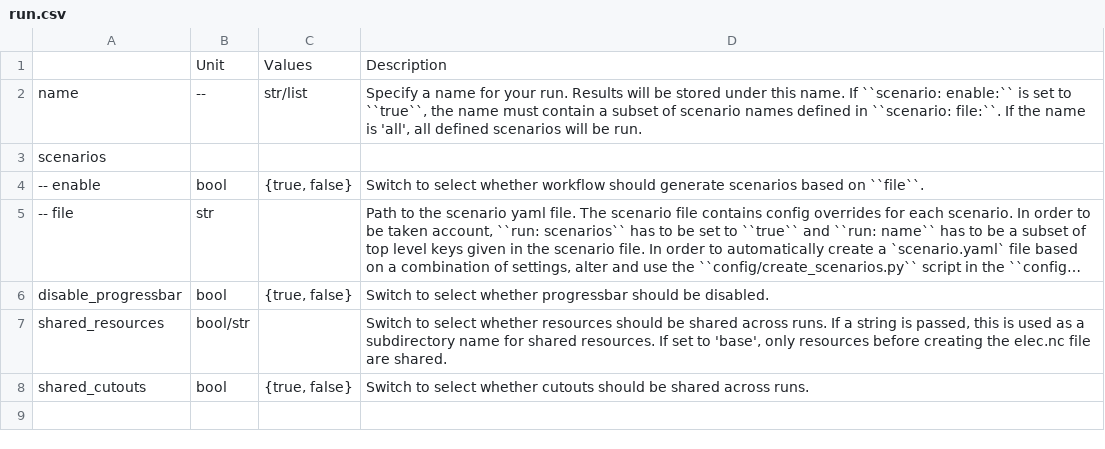
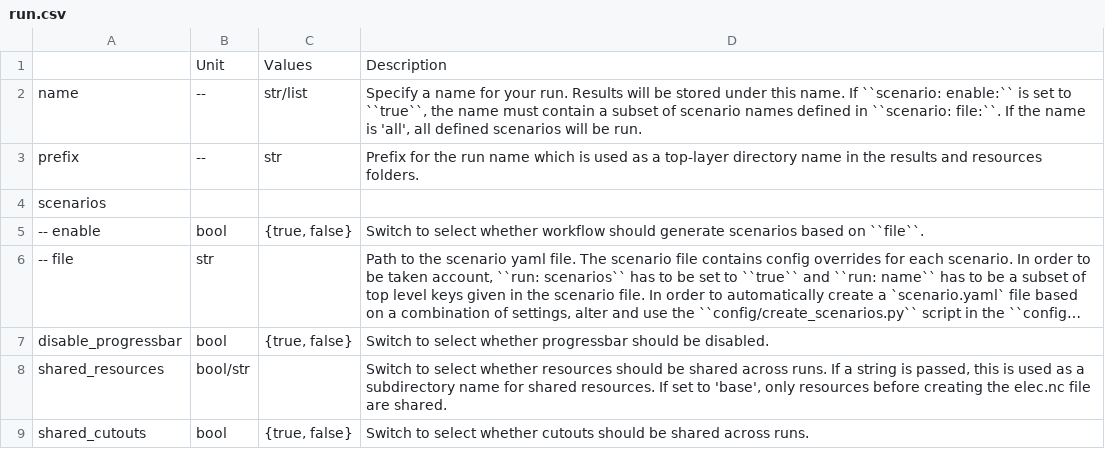
Before and after one commit to AbiAfthab/pypsa-eurelectric, a CSV file: doc/configtables/run.csv, drawn as a sheet; long unchanged cells end in …; the diff names each change by its address in the sheet, - before the commit and + after, or states it on an @@ line.

```diff
--- a/doc/configtables/run.csv
+++ b/doc/configtables/run.csv
+row 3: prefix | -- | str | Prefix for the run name which is used as a top-layer directory name in the results and resources folders.
```
Also changed, not shown: 1 other file.
